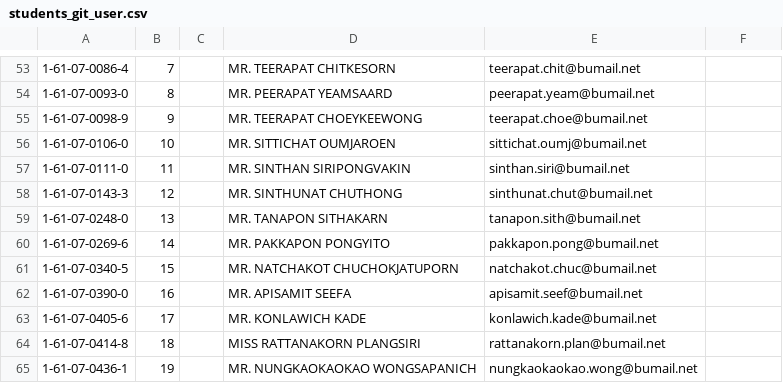
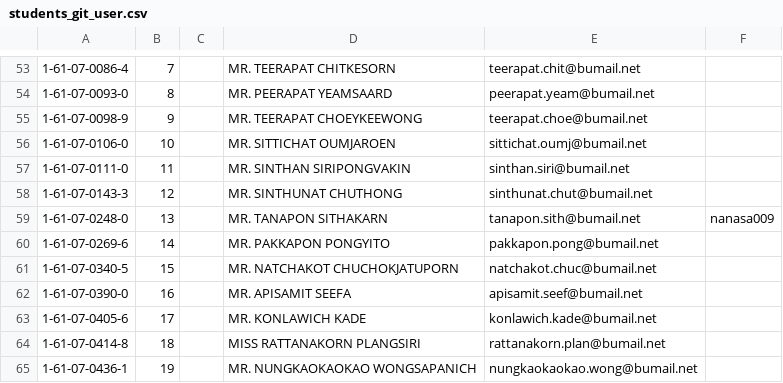
Before and after one commit to digitake/pwa-course-2022, a CSV file: students_git_user.csv, drawn as a sheet; only a part is shown, gaps mark what is left out; the diff names each change by its address in the sheet, - before the commit and + after, or states it on an @@ line.

Commit message:
Add username for 1610702480

```diff
--- a/students_git_user.csv
+++ b/students_git_user.csv
-F59: (empty)
+F59: nanasa009
```
